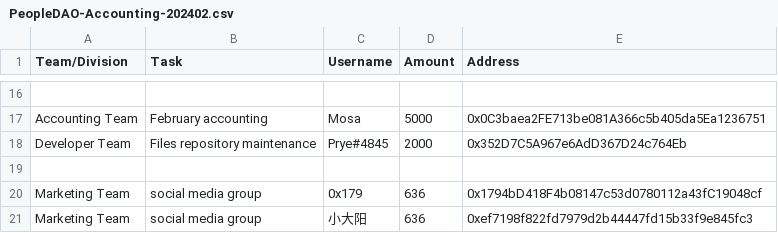
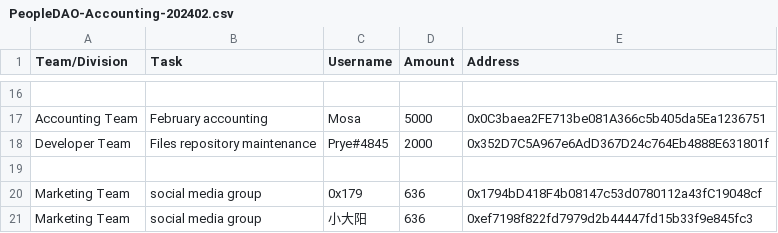
Before and after one commit to People-DAO/files, a CSV file: accounting/bookkeeping/PeopleDAO-Accounting-202402.csv, drawn as a sheet; only a part is shown, gaps mark what is left out; the diff names each change by its address in the sheet, - before the commit and + after, or states it on an @@ line.

Commit message:
Update PeopleDAO-Accounting-202402.csv

```diff
--- a/accounting/bookkeeping/PeopleDAO-Accounting-202402.csv
+++ b/accounting/bookkeeping/PeopleDAO-Accounting-202402.csv
-E18 (Address): 0x352D7C5A967e6AdD367D24c764Eb
+E18 (Address): 0x352D7C5A967e6AdD367D24c764Eb4888E631801f
```
